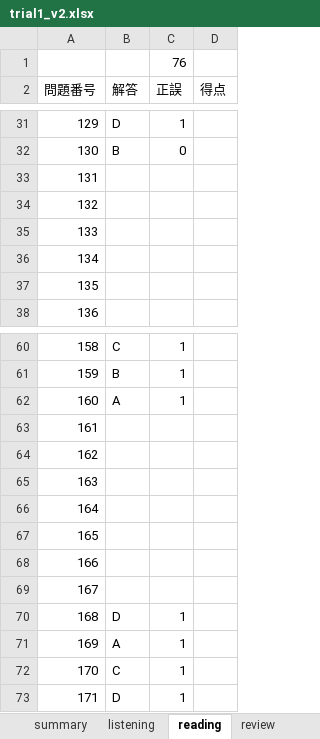
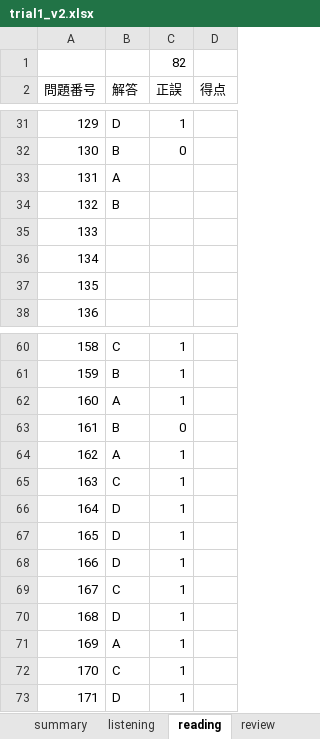
Before and after one commit to Shinichi0713/english-study, an Excel workbook: toeic-test-v5/trial1_v2.xlsx, sheet reading, drawn as a sheet; only a part is shown, gaps mark what is left out; values as stored, in another font and other column widths than the file's, no borders; the diff names each change by its address in the sheet, - before the commit and + after, or states it on an @@ line.

```diff
--- a/toeic-test-v5/trial1_v2.xlsx (sheet reading)
+++ b/toeic-test-v5/trial1_v2.xlsx (sheet reading)
-C1 (正誤): 76
+C1 (正誤): 82
-B33 (解答): (empty)
+B33 (解答): A
-B34 (解答): (empty)
+B34 (解答): B
-B63 (解答): (empty)
+B63 (解答): B
-C63 (正誤): (empty)
+C63 (正誤): 0
-B64 (解答): (empty)
+B64 (解答): A
-C64:C69 (正誤): (empty)
+C64:C69 (正誤): 1
-B65 (解答): (empty)
+B65 (解答): C
-B66:B68 (解答): (empty)
+B66:B68 (解答): D
-B69 (解答): (empty)
+B69 (解答): C
```
Also changed, not shown: sheet listening, sheet summary.
